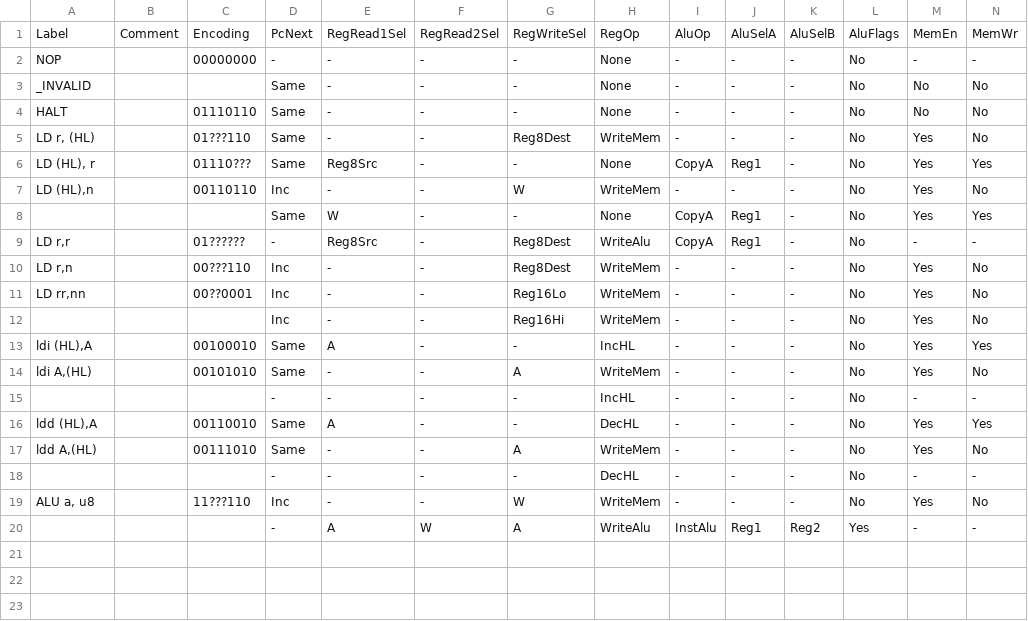
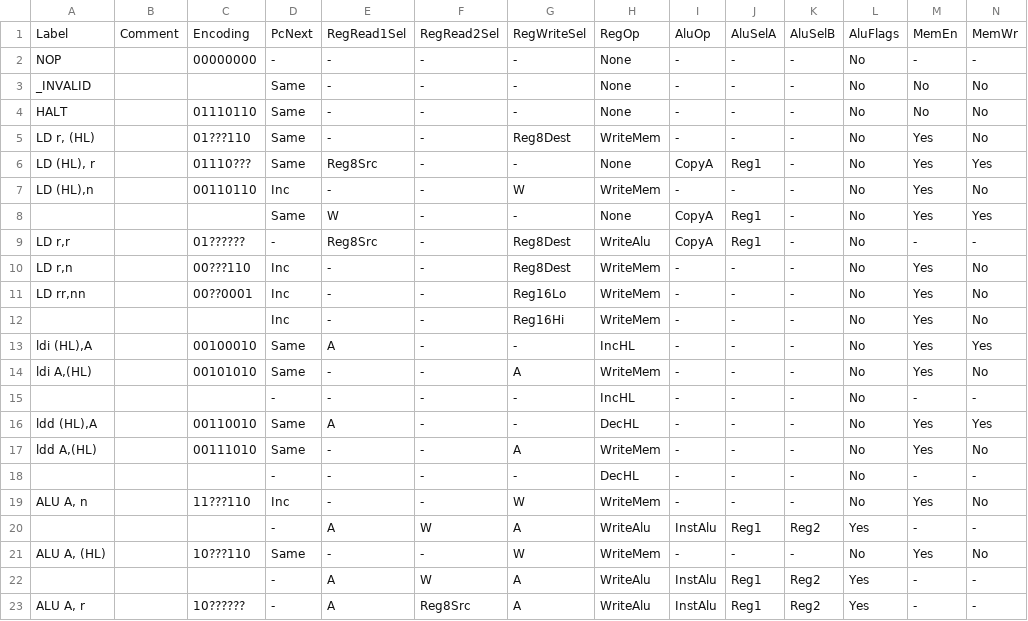
Before and after one commit to elipsitz/gameboy-fpga, a CSV file: rtl/microcode.csv, drawn as a sheet; only a part is shown; rows hold the shown columns only; the diff names each change by its address in the sheet, - before the commit and + after, or states it on an @@ line.

```diff
--- a/rtl/microcode.csv
+++ b/rtl/microcode.csv
-A19: ALU a, u8
+A19: ALU A, n
+row 21: ALU A, (HL) |  | 10???110 | Same | - | - | W | WriteMem | - | - | - | No | Yes | No
+row 22:  |  |  | - | A | W | A | WriteAlu | InstAlu | Reg1 | Reg2 | Yes | - | -
+row 23: ALU A, r |  | 10?????? | - | A | Reg8Src | A | WriteAlu | InstAlu | Reg1 | Reg2 | Yes | - | -
```
Also changed, not shown: 4 other files.
